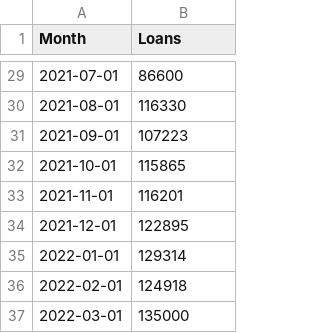
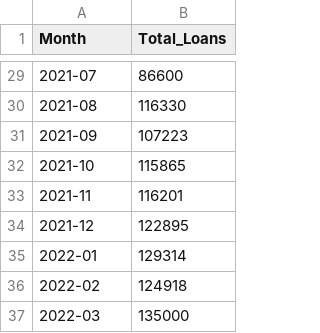
Before and after one commit to manvithakonda/Smart_Library_Demand_Forecasting, a CSV file: monthly_library_demand.csv, drawn as a sheet; only a part is shown, gaps mark what is left out; the diff covers the shown part only.

```diff
--- a/monthly_library_demand.csv
+++ b/monthly_library_demand.csv
@@ -1 +1 @@
-Month,Loans
+Month,Total_Loans
@@ -29,9 +29,9 @@ Month,Loans
-2021-07-01,86600
-2021-08-01,116330
-2021-09-01,107223
-2021-10-01,115865
-2021-11-01,116201
-2021-12-01,122895
-2022-01-01,129314
-2022-02-01,124918
-2022-03-01,135000
+2021-07,86600
+2021-08,116330
+2021-09,107223
+2021-10,115865
+2021-11,116201
+2021-12,122895
+2022-01,129314
+2022-02,124918
+2022-03,135000
```
Also changed, not shown: 27 edited cells elsewhere in this file, library_resource_optimization.csv, 6 other files.
